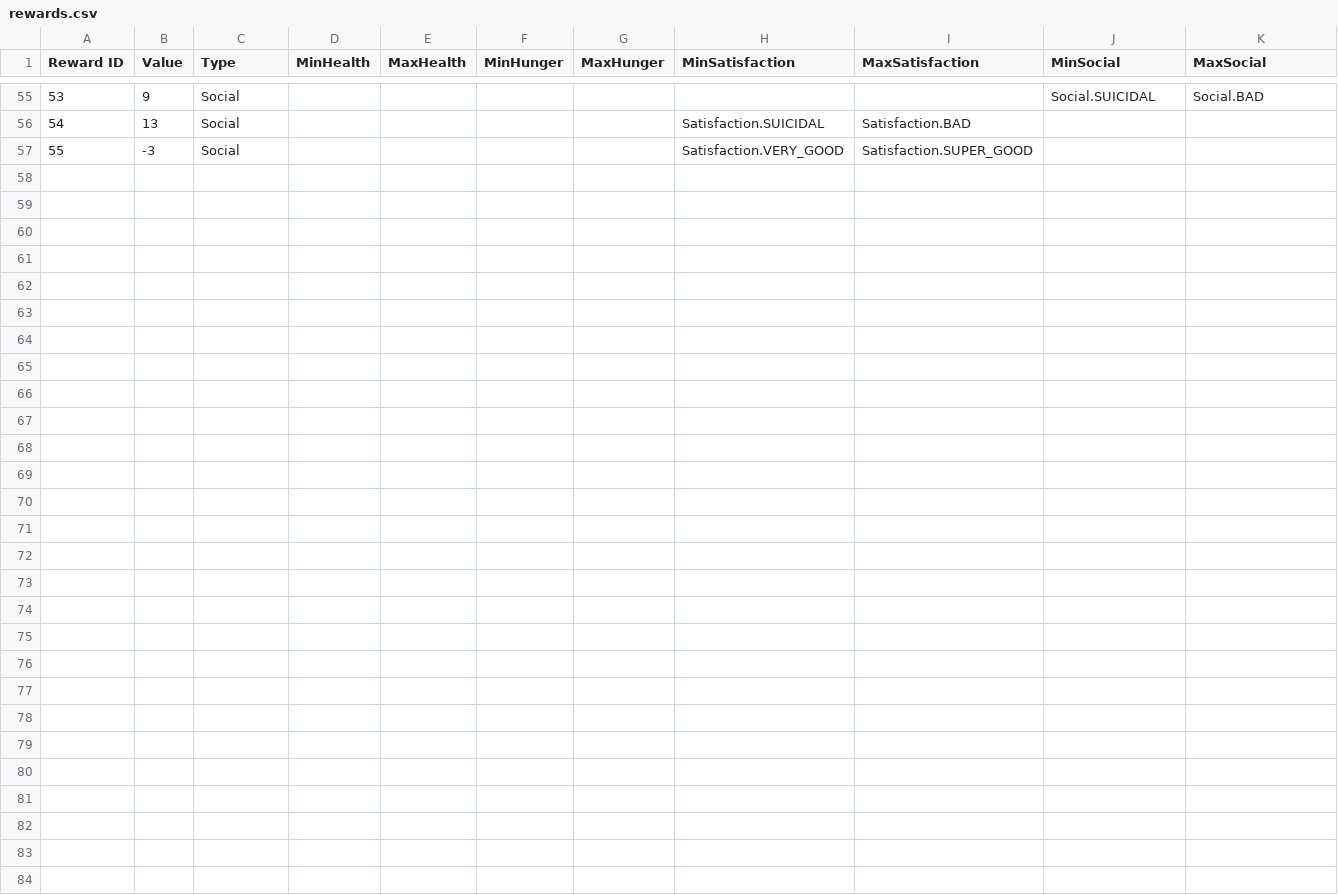
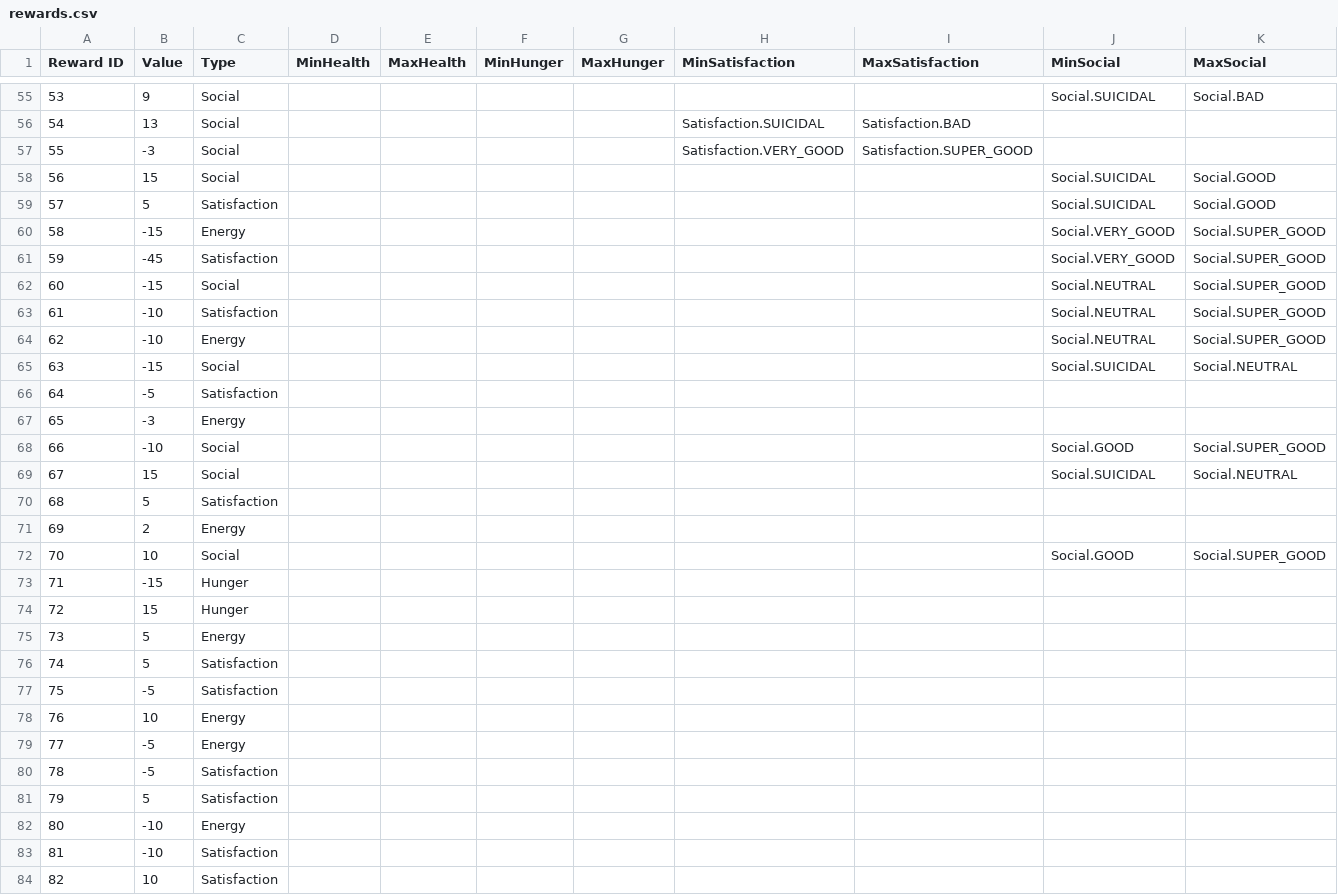
Before and after one commit to kalina-l/ALIVE-Game, a CSV file: Assets/Resources/Data/rewards.csv, drawn as a sheet; only a part is shown, gaps mark what is left out; rows hold the shown columns only; the diff names each change by its address in the sheet, - before the commit and + after, or states it on an @@ line.

Commit message:
Implemented Activity-Reward-Modification for Personalities|fixed some bugs when reading CSV

```diff
--- a/Assets/Resources/Data/rewards.csv
+++ b/Assets/Resources/Data/rewards.csv
+row 58: 56 | 15 | Social |  |  |  |  |  |  | Social.SUICIDAL | Social.GOOD
+row 59: 57 | 5 | Satisfaction |  |  |  |  |  |  | Social.SUICIDAL | Social.GOOD
+row 60: 58 | -15 | Energy |  |  |  |  |  |  | Social.VERY_GOOD | Social.SUPER_GOOD
+row 61: 59 | -45 | Satisfaction |  |  |  |  |  |  | Social.VERY_GOOD | Social.SUPER_GOOD
+row 62: 60 | -15 | Social |  |  |  |  |  |  | Social.NEUTRAL | Social.SUPER_GOOD
+row 63: 61 | -10 | Satisfaction |  |  |  |  |  |  | Social.NEUTRAL | Social.SUPER_GOOD
+row 64: 62 | -10 | Energy |  |  |  |  |  |  | Social.NEUTRAL | Social.SUPER_GOOD
+row 65: 63 | -15 | Social |  |  |  |  |  |  | Social.SUICIDAL | Social.NEUTRAL
+row 66: 64 | -5 | Satisfaction
+row 67: 65 | -3 | Energy
+row 68: 66 | -10 | Social |  |  |  |  |  |  | Social.GOOD | Social.SUPER_GOOD
+row 69: 67 | 15 | Social |  |  |  |  |  |  | Social.SUICIDAL | Social.NEUTRAL
+row 70: 68 | 5 | Satisfaction
+row 71: 69 | 2 | Energy
+row 72: 70 | 10 | Social |  |  |  |  |  |  | Social.GOOD | Social.SUPER_GOOD
+row 73: 71 | -15 | Hunger
+row 74: 72 | 15 | Hunger
+row 75: 73 | 5 | Energy
+row 76: 74 | 5 | Satisfaction
+row 77: 75 | -5 | Satisfaction
+row 78: 76 | 10 | Energy
+row 79: 77 | -5 | Energy
+row 80: 78 | -5 | Satisfaction
+row 81: 79 | 5 | Satisfaction
+row 82: 80 | -10 | Energy
+row 83: 81 | -10 | Satisfaction
+row 84: 82 | 10 | Satisfaction
```
Also changed, not shown: Assets/Resources/Data/activities_rewards.csv, Assets/Resources/Data/personality.csv, 10 other files.
